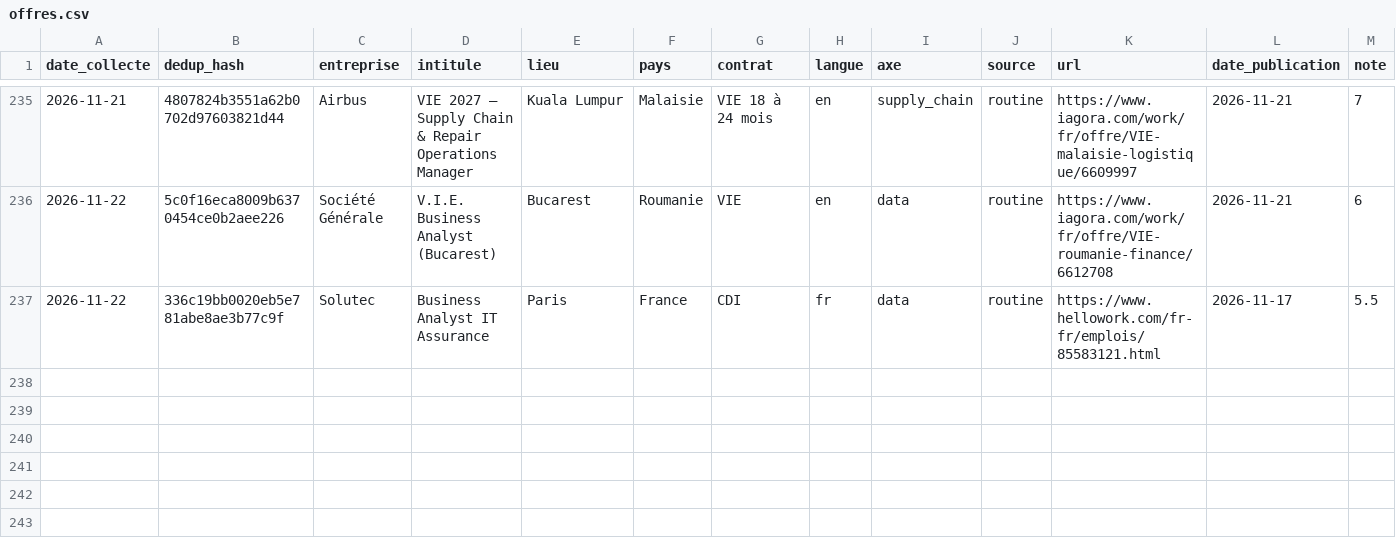
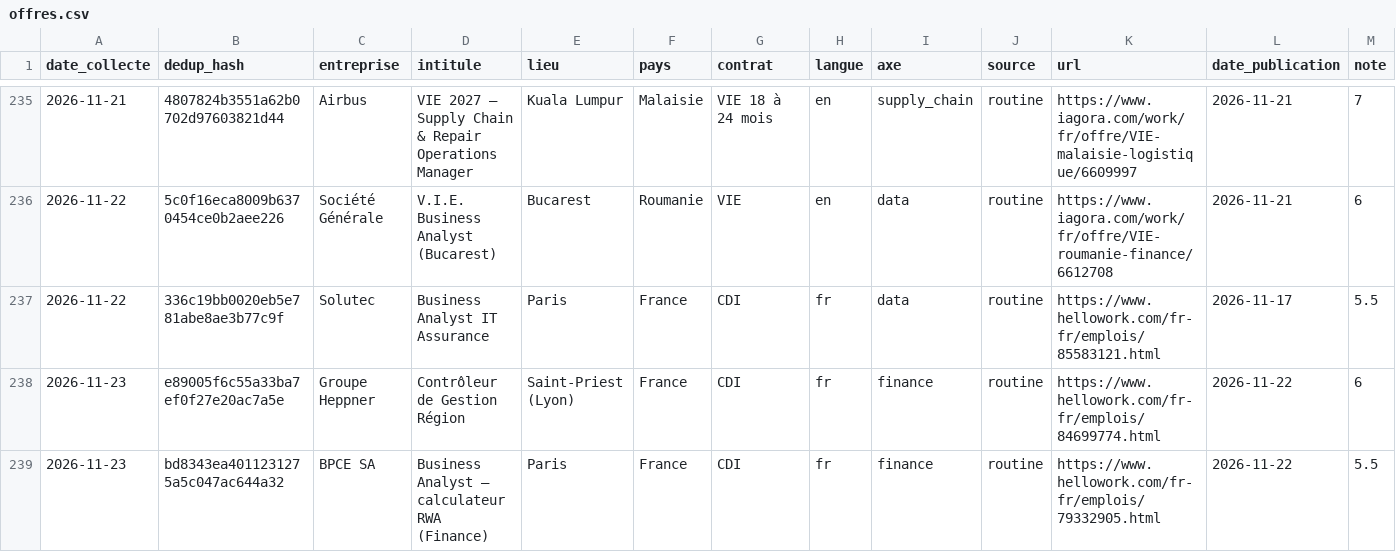
Before and after one commit to pavidderkins-gif/copilote-candidatures, a CSV file: donnees/offres.csv, drawn as a sheet; only a part is shown, gaps mark what is left out; rows hold the shown columns only; the diff names each change by its address in the sheet, - before the commit and + after, or states it on an @@ line.

```diff
--- a/donnees/offres.csv
+++ b/donnees/offres.csv
+row 238: 2026-11-23 | e89005f6c55a33ba7ef0f27e20ac7a5e | Groupe Heppner | Contrôleur de Gestion Région | Saint-Priest (Lyon) | France | CDI | fr | finance | routine | https://www.hellowork.com/fr-fr/emplois/84699774.html | 2026-11-22 | 6
+row 239: 2026-11-23 | bd8343ea4011231275a5c047ac644a32 | BPCE SA | Business Analyst – calculateur RWA (Finance) | Paris | France | CDI | fr | finance | routine | https://www.hellowork.com/fr-fr/emplois/79332905.html | 2026-11-22 | 5.5
```
Also changed, not shown: 1 other file.
